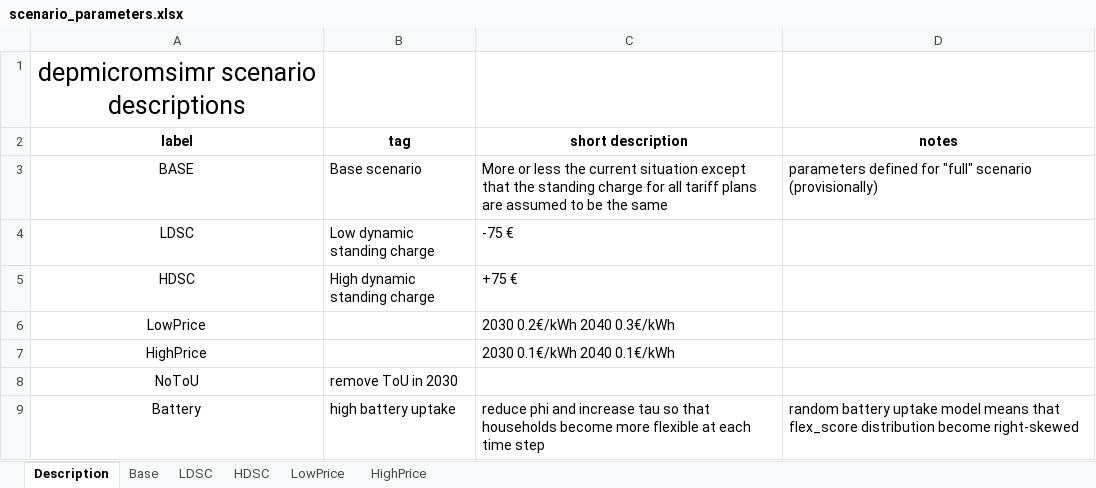
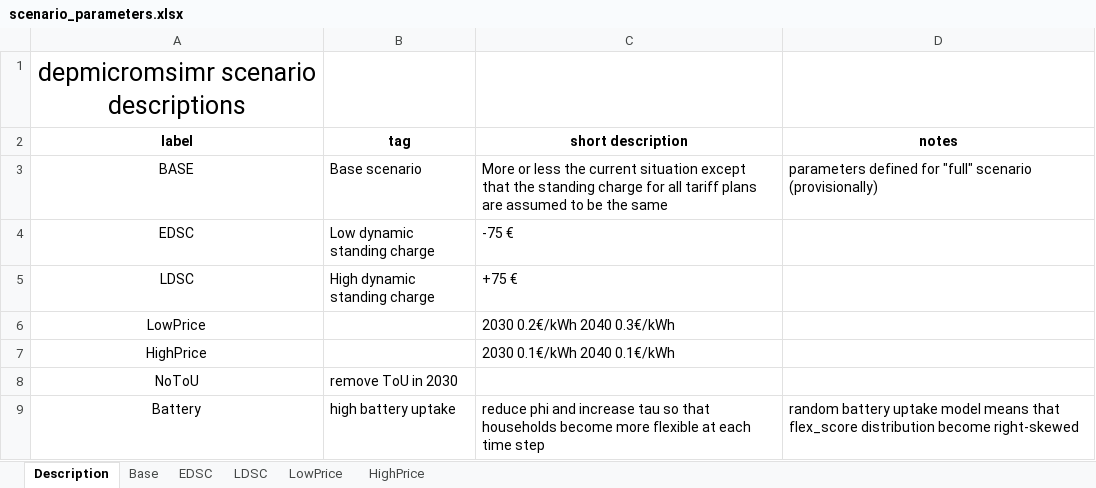
Before and after one commit to Phalacrocorax-gaimardi/depmicrosimr, an Excel workbook: inst/ext_data/scenario_parameters.xlsx, sheet Description, drawn as a sheet; values as stored, in another font and other column widths than the file's, no borders; the diff names each change by its address in the sheet, - before the commit and + after, or states it on an @@ line.

```diff
--- a/inst/ext_data/scenario_parameters.xlsx (sheet Description)
+++ b/inst/ext_data/scenario_parameters.xlsx (sheet Description)
-sheet tab: HDSC
+sheet tab: EDSC
-A4 (label): LDSC
+A4 (label): EDSC
-A5 (label): HDSC
+A5 (label): LDSC
```
Also changed, not shown: sheet HighPrice, sheet LDSC, sheet LowPrice, sheet Base, 8 other files.
